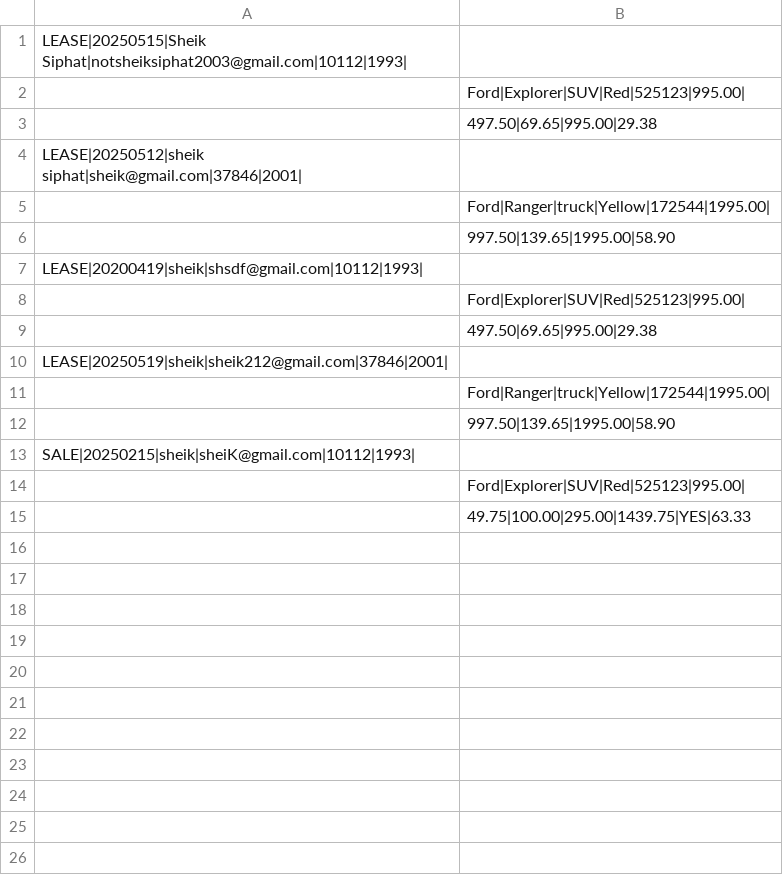
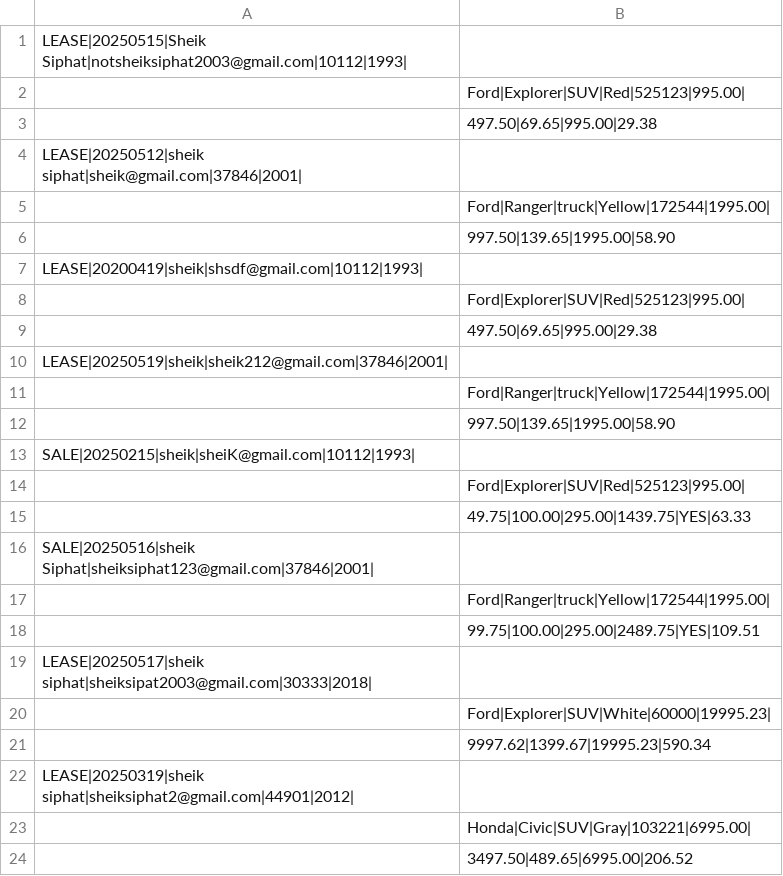
Before and after one commit to sheik2003/workshopEight_carDealershipJDBC, a CSV file: contract.csv, drawn as a sheet; the diff names each change by its address in the sheet, - before the commit and + after, or states it on an @@ line.

```diff
--- a/contract.csv
+++ b/contract.csv
+row 16: SALE|20250516|sheik Siphat|sheiksiphat123@gmail.com|37846|2001
+row 17:  | Ford|Ranger|truck|Yellow|172544|1995.00
+row 18:  | 99.75|100.00|295.00|2489.75|YES|109.51
+row 19: LEASE|20250517|sheik siphat|sheiksipat2003@gmail.com|30333|2018
+row 20:  | Ford|Explorer|SUV|White|60000|19995.23
+row 21:  | 9997.62|1399.67|19995.23|590.34
+row 22: LEASE|20250319|sheik siphat|sheiksiphat2@gmail.com|44901|2012
+row 23:  | Honda|Civic|SUV|Gray|103221|6995.00
+row 24:  | 3497.50|489.65|6995.00|206.52
```
Also changed, not shown: 3 other files.
